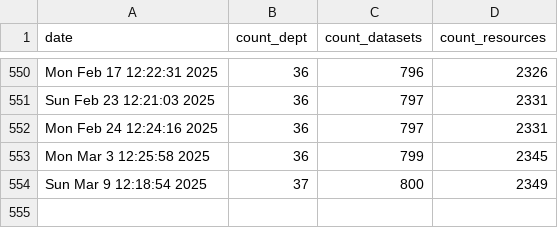
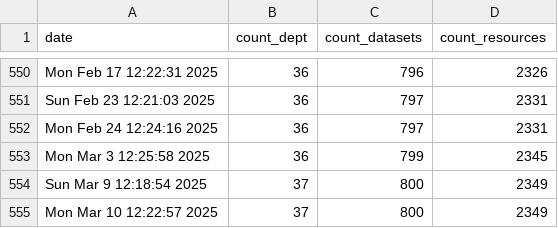
Before and after one commit to PatLittle/OpenGov_R_Scripts, a CSV file: DataStore_Numbers_Tracker.csv, drawn as a sheet; only a part is shown, gaps mark what is left out; the diff names each change by its address in the sheet, - before the commit and + after, or states it on an @@ line.

```diff
--- a/DataStore_Numbers_Tracker.csv
+++ b/DataStore_Numbers_Tracker.csv
+row 555: Mon Mar 10 12:22:57 2025 | 37 | 800 | 2349
```
